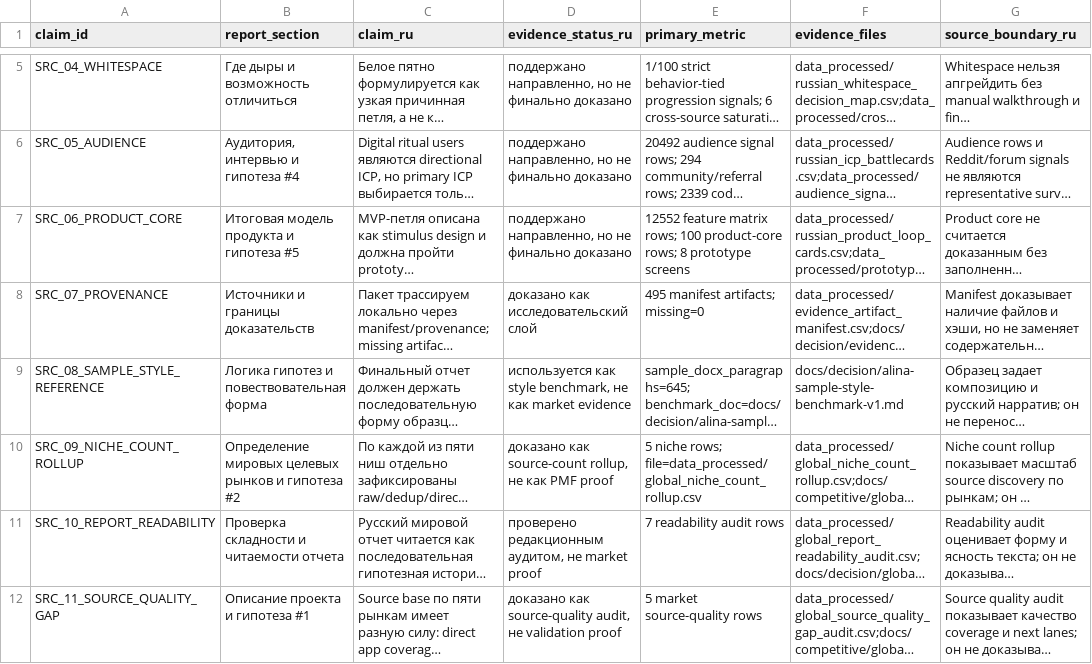
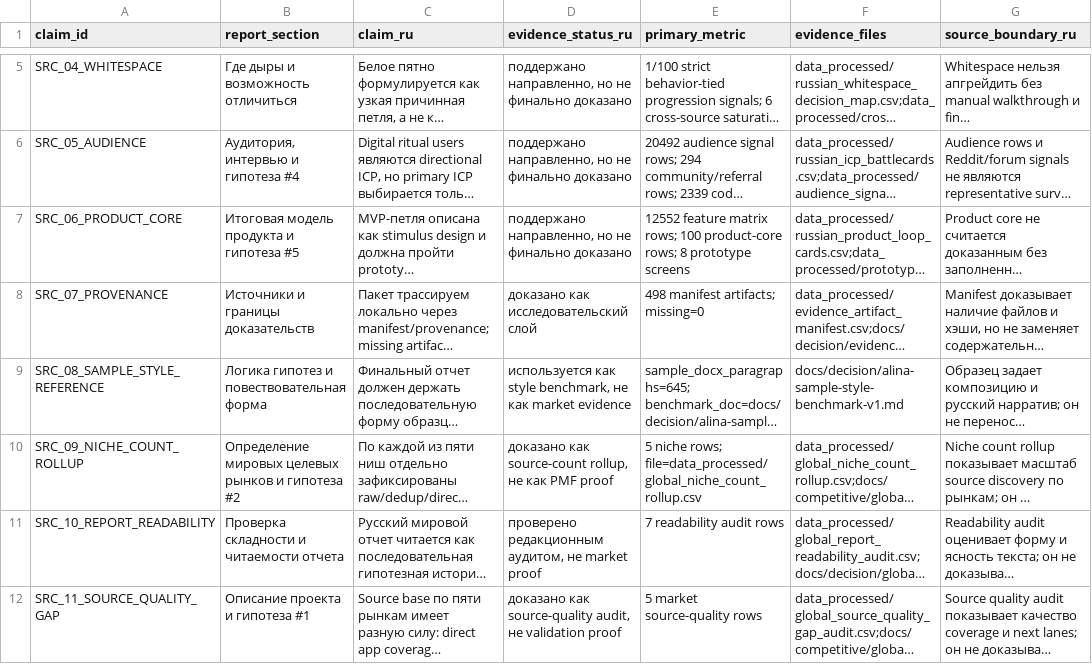
Before and after one commit to kirbudilov01/alina-research, a CSV file: data_processed/global_hypothesis_source_appendix.csv, drawn as a sheet; only a part is shown, gaps mark what is left out; long unchanged cells end in …; the diff covers the shown part only; the diff names each change by its address in the sheet, - before the commit and + after, or states it on an @@ line.

```diff
--- a/data_processed/global_hypothesis_source_appendix.csv
+++ b/data_processed/global_hypothesis_source_appendix.csv
-E8 (primary_metric): 495 manifest artifacts; missing=0
+E8 (primary_metric): 498 manifest artifacts; missing=0
```
Also changed, not shown: 1 added row elsewhere in this file, data_processed/evidence_artifact_manifest.csv, data_processed/global_goal_evidence_coverage.csv, 18 other files.
